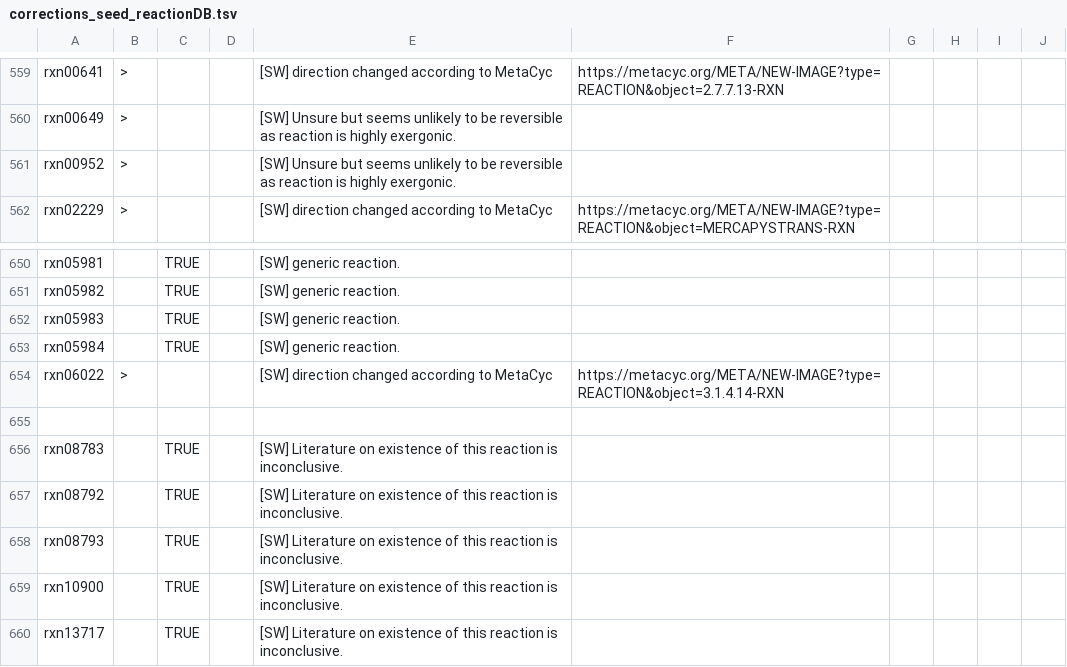
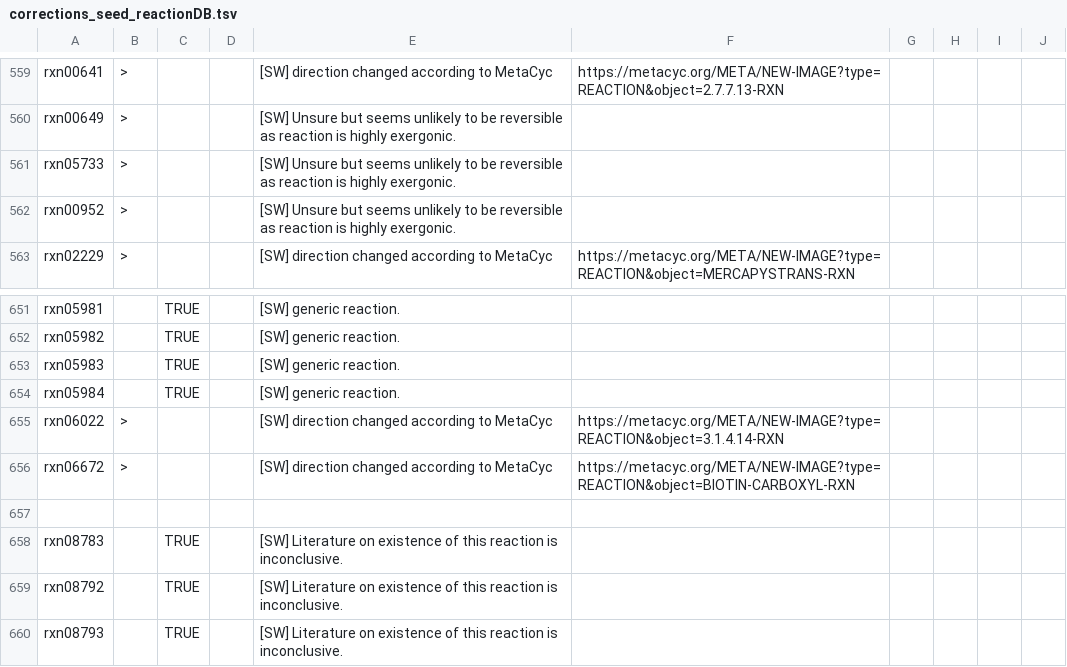
Before and after one commit to jotech/gapseq, a TSV file: dat/corrections_seed_reactionDB.tsv, drawn as a sheet; only a part is shown, gaps mark what is left out; the shorter side is filled out with more unchanged rows; the diff names each change by its address in the sheet, - before the commit and + after, or states it on an @@ line.

Commit message:
Update Reaction DB

```diff
--- a/dat/corrections_seed_reactionDB.tsv
+++ b/dat/corrections_seed_reactionDB.tsv
+row 561: rxn05733 | > |  |  | [SW] Unsure but seems unlikely to be reversible as reaction is highly exergonic.
+row 656: rxn06672 | > |  |  | [SW] direction changed according to MetaCyc | https://metacyc.org/META/NEW-IMAGE?type=REACTION&object=BIOTIN-CARBOXYL-RXN
```
Also changed, not shown: dat/seed_Enzyme_Class_Reactions_Aliases_unique_edited.tsv, 1 other file.
